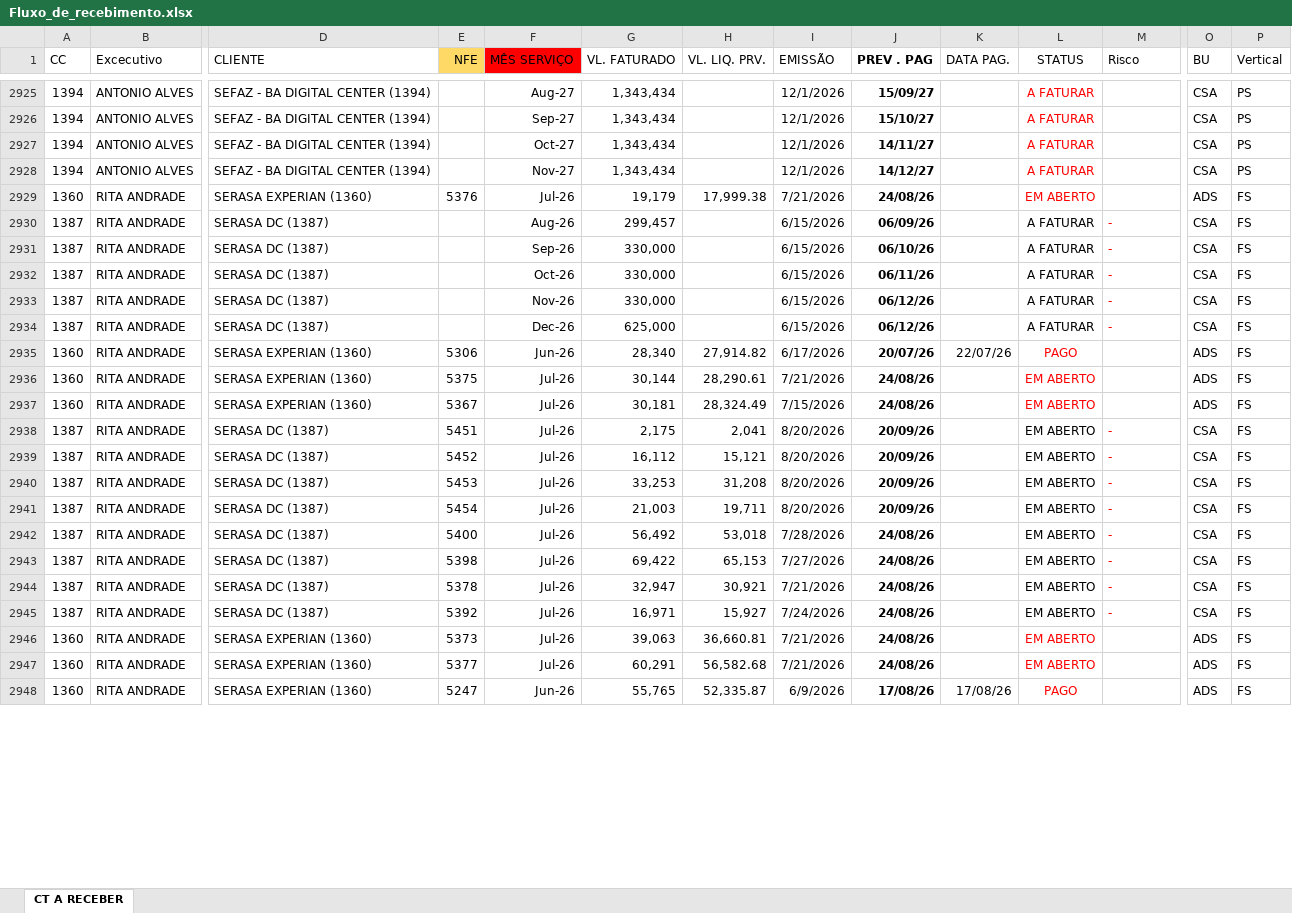
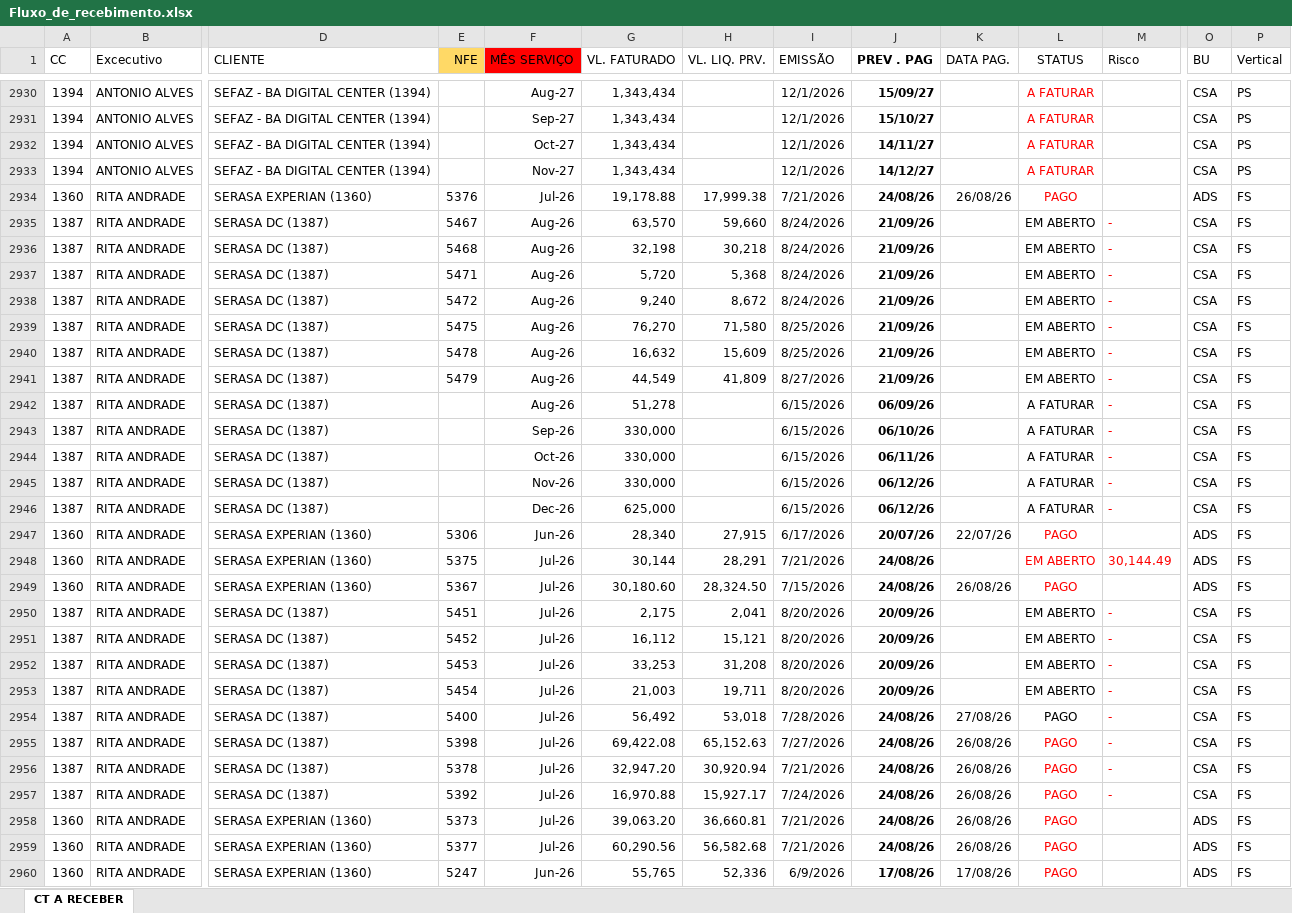
Before and after one commit to vitor-esteves-Bra/solutis-dashboard, an Excel workbook: data/Fluxo_de_recebimento.xlsx, sheet CT A RECEBER, drawn as a sheet; only a part is shown, gaps mark what is left out; values as stored, in another font and other column widths than the file's, no borders; conditional formats and table styles not drawn; addresses are those after the commit; rows hold the shown columns only; the diff covers the shown part only; the diff names each change by its address in the sheet, - before the commit and + after, or states it on an @@ line.

```diff
--- a/data/Fluxo_de_recebimento.xlsx (sheet CT A RECEBER)
+++ b/data/Fluxo_de_recebimento.xlsx (sheet CT A RECEBER)
-G2934 (VL. FATURADO): 19,179
+G2934 (VL. FATURADO): 19,178.88
-K2934 (DATA PAG.): (empty)
+K2934 (DATA PAG.): 26/08/26
-L2934 (STATUS): EM ABERTO
+L2934 (STATUS): PAGO
+row 2935: 1387 | RITA ANDRADE | SERASA DC (1387) | 5467 | Aug-26 | 63,570 | 59,660 | 8/24/2026 | 21/09/26 |  | EM ABERTO | - | CSA | FS
+row 2936: 1387 | RITA ANDRADE | SERASA DC (1387) | 5468 | Aug-26 | 32,198 | 30,218 | 8/24/2026 | 21/09/26 |  | EM ABERTO | - | CSA | FS
+row 2937: 1387 | RITA ANDRADE | SERASA DC (1387) | 5471 | Aug-26 | 5,720 | 5,368 | 8/24/2026 | 21/09/26 |  | EM ABERTO | - | CSA | FS
+row 2938: 1387 | RITA ANDRADE | SERASA DC (1387) | 5472 | Aug-26 | 9,240 | 8,672 | 8/24/2026 | 21/09/26 |  | EM ABERTO | - | CSA | FS
+row 2939: 1387 | RITA ANDRADE | SERASA DC (1387) | 5475 | Aug-26 | 76,270 | 71,580 | 8/25/2026 | 21/09/26 |  | EM ABERTO | - | CSA | FS
+row 2940: 1387 | RITA ANDRADE | SERASA DC (1387) | 5478 | Aug-26 | 16,632 | 15,609 | 8/25/2026 | 21/09/26 |  | EM ABERTO | - | CSA | FS
+row 2941: 1387 | RITA ANDRADE | SERASA DC (1387) | 5479 | Aug-26 | 44,549 | 41,809 | 8/27/2026 | 21/09/26 |  | EM ABERTO | - | CSA | FS
-G2942 (VL. FATURADO): 299,457
+G2942 (VL. FATURADO): 51,278
-H2947 (VL. LIQ. PRV.): 27,914.82
+H2947 (VL. LIQ. PRV.): 27,915
-H2948 (VL. LIQ. PRV.): 28,290.61
+H2948 (VL. LIQ. PRV.): 28,291
-M2948 (Risco): (empty)
+M2948 (Risco): 30,144.49
-G2949 (VL. FATURADO): 30,181
+G2949 (VL. FATURADO): 30,180.60
-H2949 (VL. LIQ. PRV.): 28,324.49
+H2949 (VL. LIQ. PRV.): 28,324.50
-K2949 (DATA PAG.): (empty)
+K2949 (DATA PAG.): 26/08/26
-L2949 (STATUS): EM ABERTO
+L2949 (STATUS): PAGO
-K2954 (DATA PAG.): (empty)
+K2954 (DATA PAG.): 27/08/26
-L2954:L2959 (STATUS): EM ABERTO
+L2954:L2959 (STATUS): PAGO
-G2955 (VL. FATURADO): 69,422
+G2955 (VL. FATURADO): 69,422.08
-H2955 (VL. LIQ. PRV.): 65,153
+H2955 (VL. LIQ. PRV.): 65,152.63
-K2955:K2959 (DATA PAG.): (empty)
+K2955:K2959 (DATA PAG.): 26/08/26
-L2955:L2957 text colour: black
+L2955:L2957 text colour: #FF0000
-G2956 (VL. FATURADO): 32,947
+G2956 (VL. FATURADO): 32,947.20
-H2956 (VL. LIQ. PRV.): 30,921
+H2956 (VL. LIQ. PRV.): 30,920.94
-G2957 (VL. FATURADO): 16,971
+G2957 (VL. FATURADO): 16,970.88
-H2957 (VL. LIQ. PRV.): 15,927
+H2957 (VL. LIQ. PRV.): 15,927.17
-G2958 (VL. FATURADO): 39,063
+G2958 (VL. FATURADO): 39,063.20
-G2959 (VL. FATURADO): 60,291
+G2959 (VL. FATURADO): 60,290.56
-H2960 (VL. LIQ. PRV.): 52,335.87
+H2960 (VL. LIQ. PRV.): 52,336
```
Also changed, not shown: 15 added rows, 22 removed rows, 820 edited cells and cell formats elsewhere in this sheet, 2 other files.
